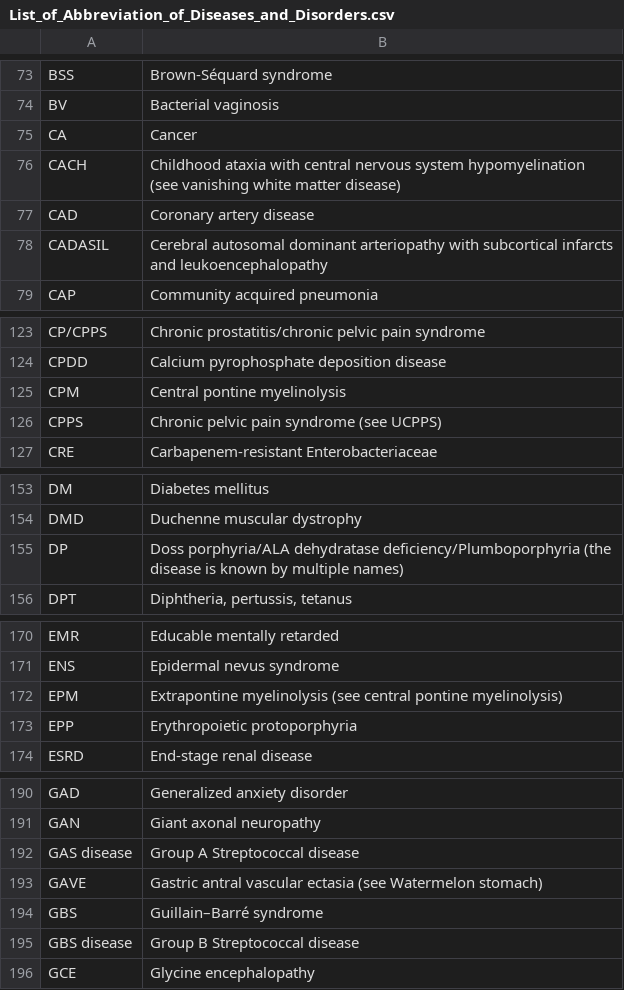
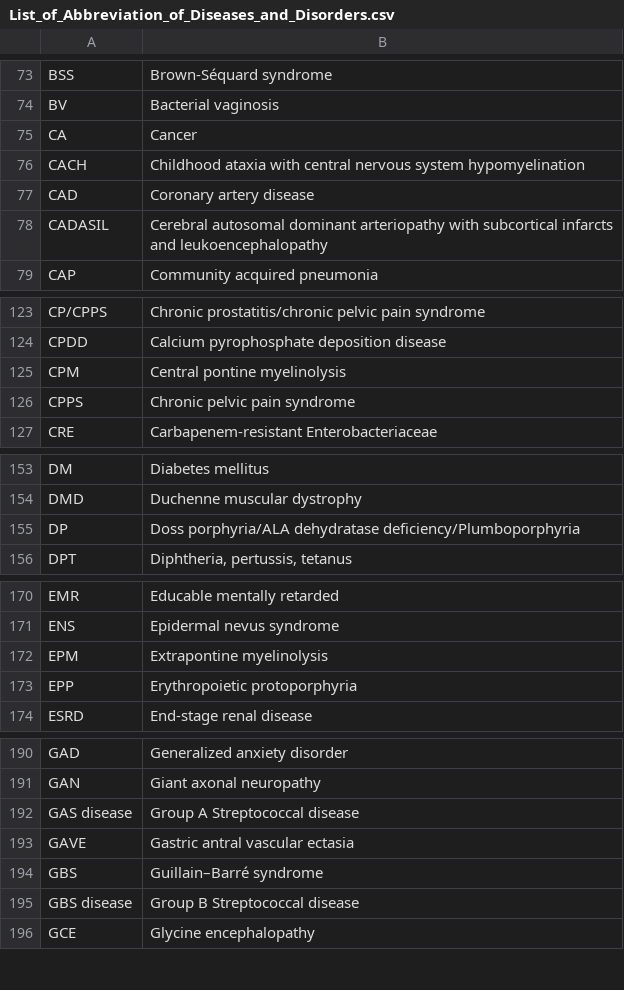
Before and after one commit to lurker18/AI-NLP, a CSV file: Dataset/Scraped/Wikipedia/List_of_Abbreviation_of_Diseases_and_Disorders.csv, drawn as a sheet; only a part is shown, gaps mark what is left out; the diff covers the shown part only.

```diff
--- a/Dataset/Scraped/Wikipedia/List_of_Abbreviation_of_Diseases_and_Disorders.csv
+++ b/Dataset/Scraped/Wikipedia/List_of_Abbreviation_of_Diseases_and_Disorders.csv
@@ -75,3 +75,3 @@ BV,Bacterial vaginosis
 CA,Cancer
-CACH,Childhood ataxia with central nervous system hypomyelination (see vanishing white matter disease)
+CACH,Childhood ataxia with central nervous system hypomyelination
 CAD,Coronary artery disease
@@ -125,3 +125,3 @@ CPDD,Calcium pyrophosphate deposition disease
 CPM,Central pontine myelinolysis
-CPPS,Chronic pelvic pain syndrome (see UCPPS)
+CPPS,Chronic pelvic pain syndrome
 CRE,Carbapenem-resistant Enterobacteriaceae
@@ -154,3 +154,3 @@ DM,Diabetes mellitus
 DMD,Duchenne muscular dystrophy
-DP,Doss porphyria/ALA dehydratase deficiency/Plumboporphyria (the disease is known by multiple names)
+DP,Doss porphyria/ALA dehydratase deficiency/Plumboporphyria
 DPT,"Diphtheria, pertussis, tetanus"
@@ -171,3 +171,3 @@ EMR,Educable mentally retarded
 ENS,Epidermal nevus syndrome
-EPM,Extrapontine myelinolysis (see central pontine myelinolysis)
+EPM,Extrapontine myelinolysis
 EPP,Erythropoietic protoporphyria
@@ -192,3 +192,3 @@ GAN,Giant axonal neuropathy
 GAS disease,Group A Streptococcal disease
-GAVE,Gastric antral vascular ectasia (see Watermelon stomach)
+GAVE,Gastric antral vascular ectasia
 GBS,Guillain–Barré syndrome
```
Also changed, not shown: 1 edited cell elsewhere in this file, 57 other files.
